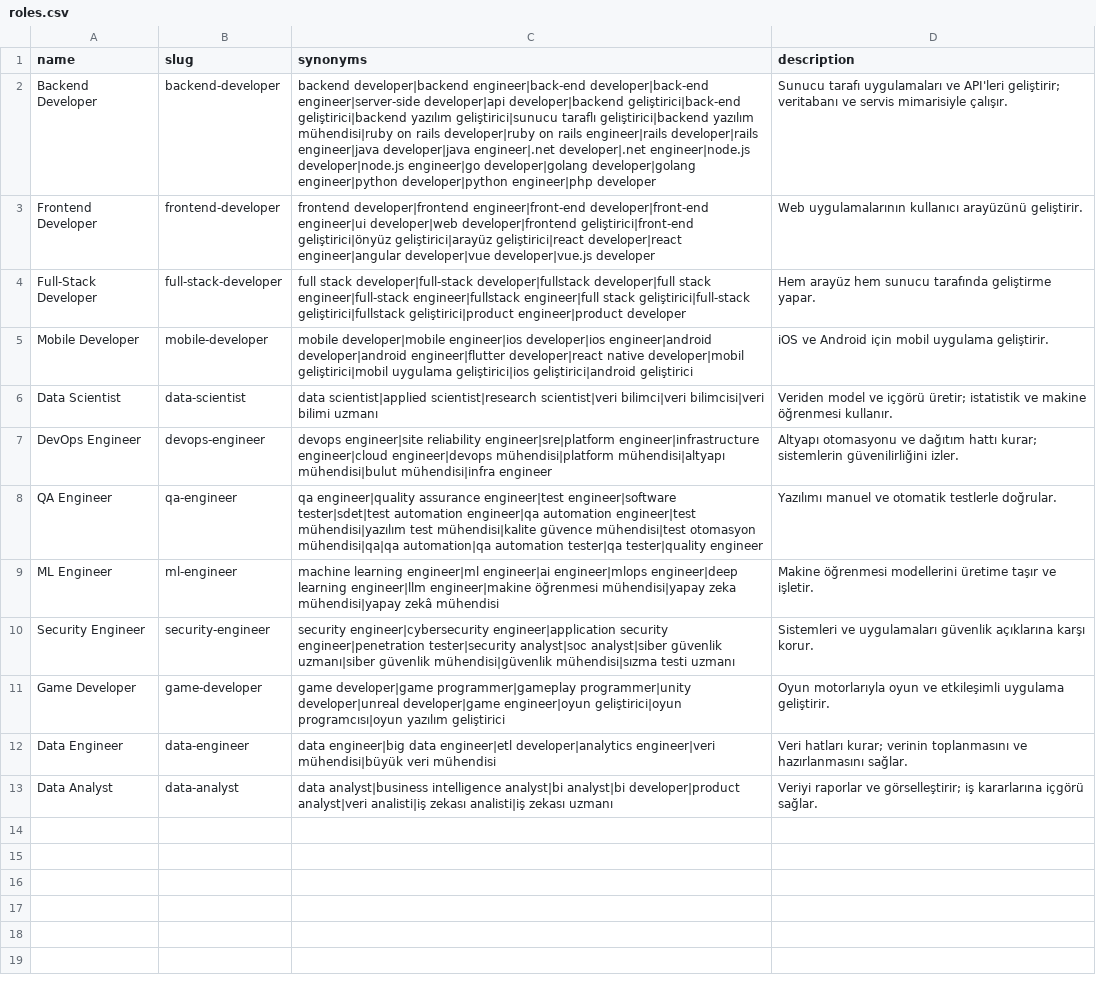
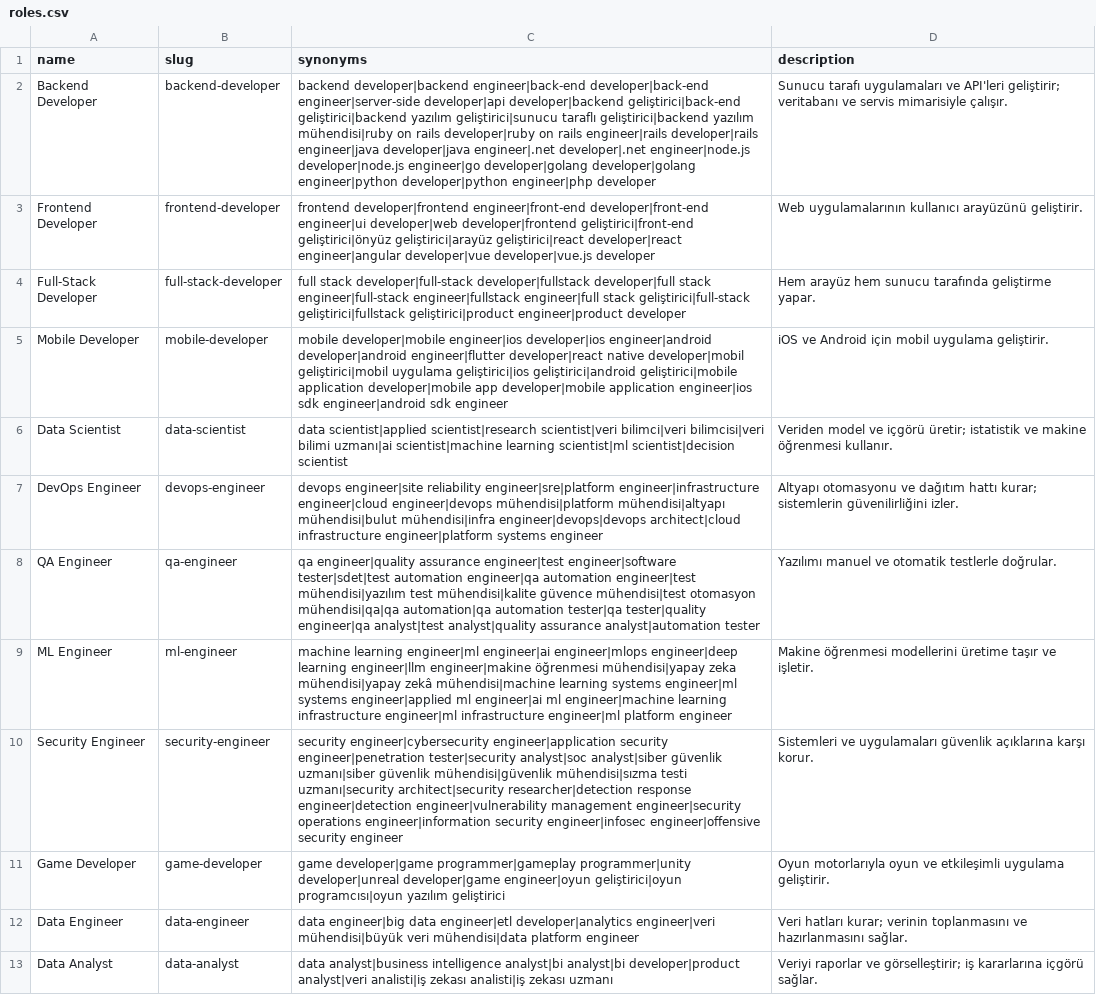
Before and after one commit to AtaberkCakir2/Cv-ne-bakal-m-, a CSV file: scraper/taxonomy/roles.csv, drawn as a sheet.

```diff
--- a/scraper/taxonomy/roles.csv
+++ b/scraper/taxonomy/roles.csv
@@ -4,10 +4,10 @@ Frontend Developer,frontend-developer,frontend developer|frontend engineer|front
 Full-Stack Developer,full-stack-developer,full stack developer|full-stack developer|fullstack developer|full stack engineer|full-stack engineer|fullstack engineer|full stack geliştirici|full-stack geliştirici|fullstack geliştirici|product engineer|product developer,Hem arayüz hem sunucu tarafında geliştirme yapar.
-Mobile Developer,mobile-developer,mobile developer|mobile engineer|ios developer|ios engineer|android developer|android engineer|flutter developer|react native developer|mobil geliştirici|mobil uygulama geliştirici|ios geliştirici|android geliştirici,iOS ve Android için mobil uygulama geliştirir.
-Data Scientist,data-scientist,data scientist|applied scientist|research scientist|veri bilimci|veri bilimcisi|veri bilimi uzmanı,Veriden model ve içgörü üretir; istatistik ve makine öğrenmesi kullanır.
-DevOps Engineer,devops-engineer,devops engineer|site reliability engineer|sre|platform engineer|infrastructure engineer|cloud engineer|devops mühendisi|platform mühendisi|altyapı mühendisi|bulut mühendisi|infra engineer,Altyapı otomasyonu ve dağıtım hattı kurar; sistemlerin güvenilirliğini izler.
-QA Engineer,qa-engineer,qa engineer|quality assurance engineer|test engineer|software tester|sdet|test automation engineer|qa automation engineer|test mühendisi|yazılım test mühendisi|kalite güvence mühendisi|test otomasyon mühendisi|qa|qa automation|qa automation tester|qa tester|quality engineer,Yazılımı manuel ve otomatik testlerle doğrular.
-ML Engineer,ml-engineer,machine learning engineer|ml engineer|ai engineer|mlops engineer|deep learning engineer|llm engineer|makine öğrenmesi mühendisi|yapay zeka mühendisi|yapay zekâ mühendisi,Makine öğrenmesi modellerini üretime taşır ve işletir.
-Security Engineer,security-engineer,security engineer|cybersecurity engineer|application security engineer|penetration tester|security analyst|soc analyst|siber güvenlik uzmanı|siber güvenlik mühendisi|güvenlik mühendisi|sızma testi uzmanı,Sistemleri ve uygulamaları güvenlik açıklarına karşı korur.
+Mobile Developer,mobile-developer,mobile developer|mobile engineer|ios developer|ios engineer|android developer|android engineer|flutter developer|react native developer|mobil geliştirici|mobil uygulama geliştirici|ios geliştirici|android geliştirici|mobile application developer|mobile app developer|mobile application engineer|ios sdk engineer|android sdk engineer,iOS ve Android için mobil uygulama geliştirir.
+Data Scientist,data-scientist,data scientist|applied scientist|research scientist|veri bilimci|veri bilimcisi|veri bilimi uzmanı|ai scientist|machine learning scientist|ml scientist|decision scientist,Veriden model ve içgörü üretir; istatistik ve makine öğrenmesi kullanır.
+DevOps Engineer,devops-engineer,devops engineer|site reliability engineer|sre|platform engineer|infrastructure engineer|cloud engineer|devops mühendisi|platform mühendisi|altyapı mühendisi|bulut mühendisi|infra engineer|devops|devops architect|cloud infrastructure engineer|platform systems engineer,Altyapı otomasyonu ve dağıtım hattı kurar; sistemlerin güvenilirliğini izler.
+QA Engineer,qa-engineer,qa engineer|quality assurance engineer|test engineer|software tester|sdet|test automation engineer|qa automation engineer|test mühendisi|yazılım test mühendisi|kalite güvence mühendisi|test otomasyon mühendisi|qa|qa automation|qa automation tester|qa tester|quality engineer|qa analyst|test analyst|quality assurance analyst|automation tester,Yazılımı manuel ve otomatik testlerle doğrular.
+ML Engineer,ml-engineer,machine learning engineer|ml engineer|ai engineer|mlops engineer|deep learning engineer|llm engineer|makine öğrenmesi mühendisi|yapay zeka mühendisi|yapay zekâ mühendisi|machine learning systems engineer|ml systems engineer|applied ml engineer|ai ml engineer|machine learning infrastructure engineer|ml infrastructure engineer|ml platform engineer,Makine öğrenmesi modellerini üretime taşır ve işletir.
+Security Engineer,security-engineer,security engineer|cybersecurity engineer|application security engineer|penetration tester|security analyst|soc analyst|siber güvenlik uzmanı|siber güvenlik mühendisi|güvenlik mühendisi|sızma testi uzmanı|security architect|security researcher|detection response engineer|detection engineer|vulnerability management engineer|security operations engineer|information security engineer|infosec engineer|offensive security engineer,Sistemleri ve uygulamaları güvenlik açıklarına karşı korur.
 Game Developer,game-developer,game developer|game programmer|gameplay programmer|unity developer|unreal developer|game engineer|oyun geliştirici|oyun programcısı|oyun yazılım geliştirici,Oyun motorlarıyla oyun ve etkileşimli uygulama geliştirir.
-Data Engineer,data-engineer,data engineer|big data engineer|etl developer|analytics engineer|veri mühendisi|büyük veri mühendisi,Veri hatları kurar; verinin toplanmasını ve hazırlanmasını sağlar.
+Data Engineer,data-engineer,data engineer|big data engineer|etl developer|analytics engineer|veri mühendisi|büyük veri mühendisi|data platform engineer,Veri hatları kurar; verinin toplanmasını ve hazırlanmasını sağlar.
 Data Analyst,data-analyst,data analyst|business intelligence analyst|bi analyst|bi developer|product analyst|veri analisti|iş zekası analisti|iş zekası uzmanı,Veriyi raporlar ve görselleştirir; iş kararlarına içgörü sağlar.
```
Also changed, not shown: 1 other file.
